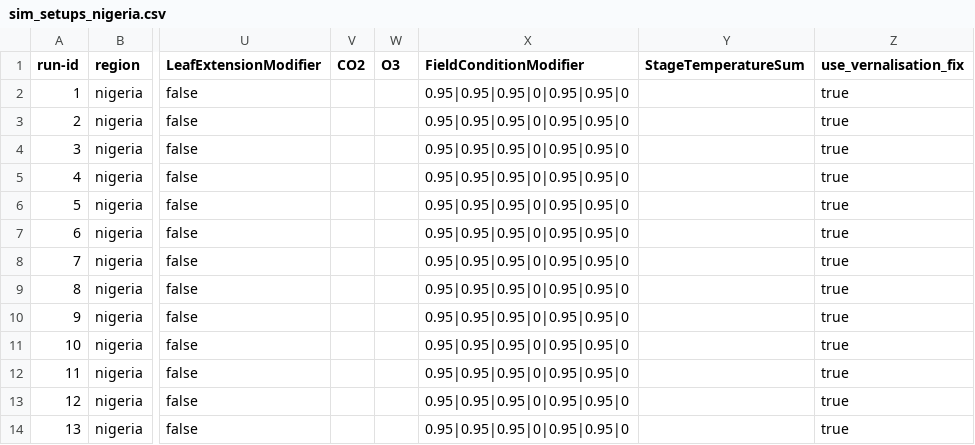
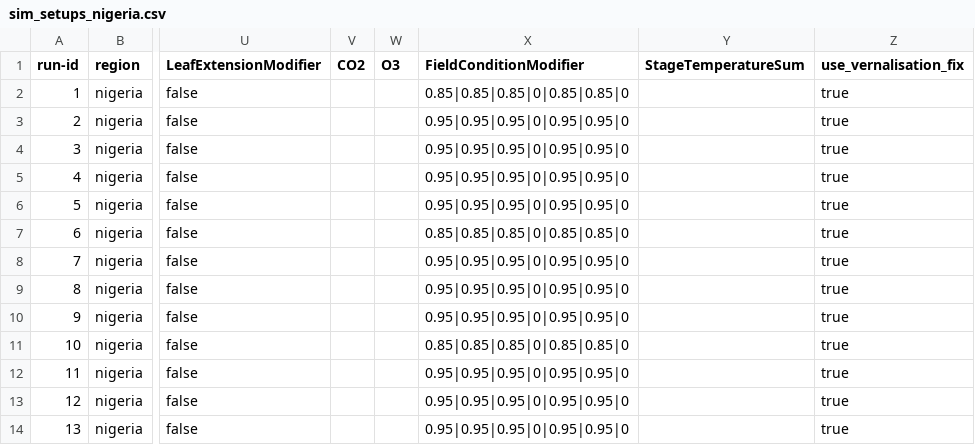
Before and after one commit to zalf-rpm/monica_africa, a CSV file: sim_setups_nigeria.csv, drawn as a sheet; only a part is shown, gaps mark what is left out; the diff names each change by its address in the sheet, - before the commit and + after, or states it on an @@ line.

Commit message:
reverted_modifier reduced

```diff
--- a/sim_setups_nigeria.csv
+++ b/sim_setups_nigeria.csv
-X2 (FieldConditionModifier): 0.95|0.95|0.95|0|0.95|0.95|0
+X2 (FieldConditionModifier): 0.85|0.85|0.85|0|0.85|0.85|0
-X7 (FieldConditionModifier): 0.95|0.95|0.95|0|0.95|0.95|0
+X7 (FieldConditionModifier): 0.85|0.85|0.85|0|0.85|0.85|0
-X11 (FieldConditionModifier): 0.95|0.95|0.95|0|0.95|0.95|0
+X11 (FieldConditionModifier): 0.85|0.85|0.85|0|0.85|0.85|0
```
Also changed, not shown: 1 other file.
